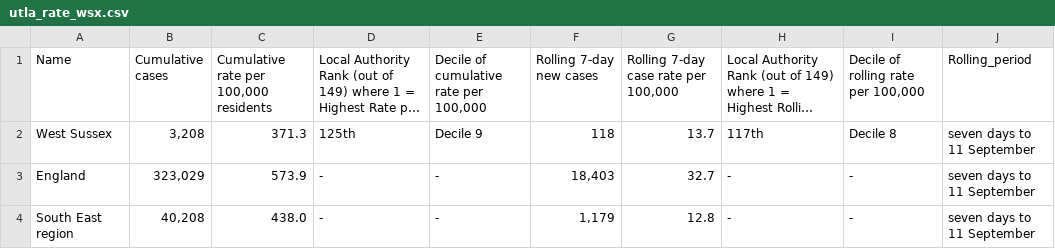
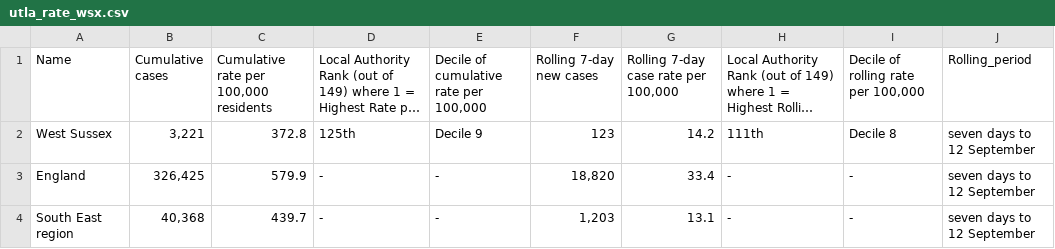
Before and after one commit to psychty/wsx_covid_datapack_public, a CSV file: Outputs/utla_rate_wsx.csv, drawn as a sheet; long unchanged cells end in …; the diff names each change by its address in the sheet, - before the commit and + after, or states it on an @@ line.

```diff
--- a/Outputs/utla_rate_wsx.csv
+++ b/Outputs/utla_rate_wsx.csv
-B2 (Cumulative cases): 3,208
+B2 (Cumulative cases): 3,221
-C2: 371.3
+C2: 372.8
-F2 (Rolling 7-day new cases): 118
+F2 (Rolling 7-day new cases): 123
-G2: 13.7
+G2: 14.2
-H2: 117th
+H2: 111th
-J2:J4 (Rolling_period): seven days to 11 September
+J2:J4 (Rolling_period): seven days to 12 September
-B3 (Cumulative cases): 323,029
+B3 (Cumulative cases): 326,425
-C3: 573.9
+C3: 579.9
-F3 (Rolling 7-day new cases): 18,403
+F3 (Rolling 7-day new cases): 18,820
-G3: 32.7
+G3: 33.4
-B4 (Cumulative cases): 40,208
+B4 (Cumulative cases): 40,368
-C4: 438.0
+C4: 439.7
-F4 (Rolling 7-day new cases): 1,179
+F4 (Rolling 7-day new cases): 1,203
-G4: 12.8
+G4: 13.1
```
Also changed, not shown: Outputs/ltla_rate_wsx.csv, 36 other files.
